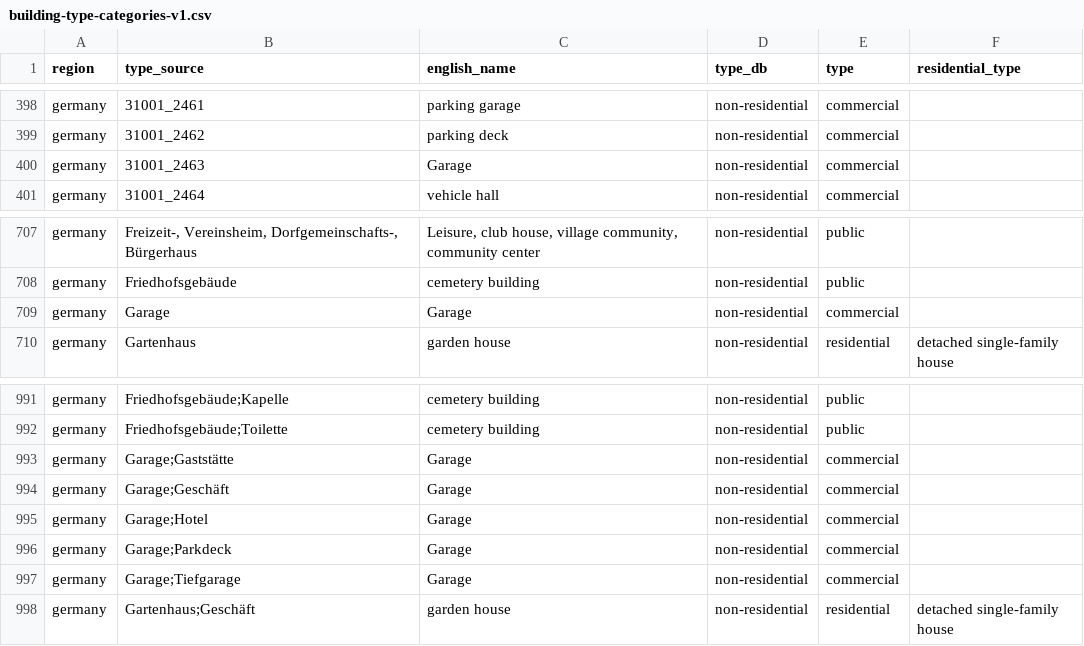
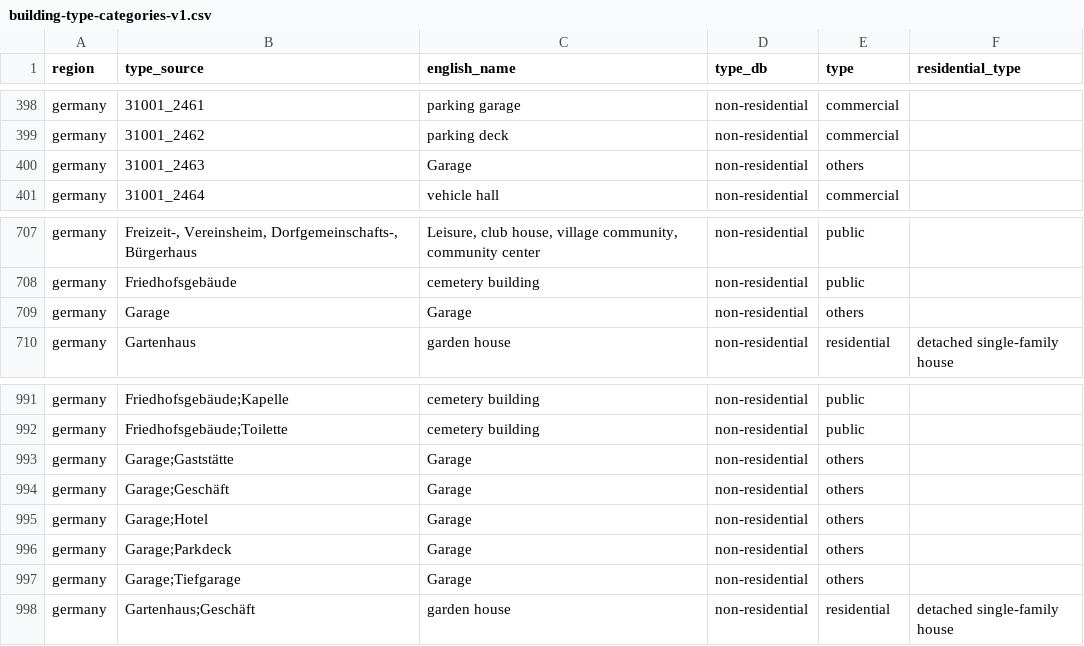
Before and after one commit to ai4up/eubucco-features, a CSV file: data/building-type-categories-v1.csv, drawn as a sheet; only a part is shown, gaps mark what is left out.

Commit message:
Align classication of private garages as others
Similar to how we classify garages in Slovenia or in OSM data, we now
classify them as 'others' in Germany too (exception are large,
commerical parking centers which are classified as 'commercial).

```diff
--- a/data/building-type-categories-v1.csv
+++ b/data/building-type-categories-v1.csv
@@ -399,3 +399,3 @@ germany,31001_2461,parking garage,non-residential,commercial,
 germany,31001_2462,parking deck,non-residential,commercial,
-germany,31001_2463,Garage,non-residential,commercial,
+germany,31001_2463,Garage,non-residential,others,
 germany,31001_2464,vehicle hall,non-residential,commercial,
@@ -708,3 +708,3 @@ germany,"Freizeit-, Vereinsheim, Dorfgemeinschafts-, Bürgerhaus","Leisure, club
 germany,Friedhofsgebäude,cemetery building,non-residential,public,
-germany,Garage,Garage,non-residential,commercial,
+germany,Garage,Garage,non-residential,others,
 germany,Gartenhaus,garden house,non-residential,residential,detached single-family house
@@ -992,7 +992,7 @@ germany,Friedhofsgebäude;Kapelle,cemetery building,non-residential,public,
 germany,Friedhofsgebäude;Toilette,cemetery building,non-residential,public,
-germany,Garage;Gaststätte,Garage,non-residential,commercial,
-germany,Garage;Geschäft,Garage,non-residential,commercial,
-germany,Garage;Hotel,Garage,non-residential,commercial,
-germany,Garage;Parkdeck,Garage,non-residential,commercial,
-germany,Garage;Tiefgarage,Garage,non-residential,commercial,
+germany,Garage;Gaststätte,Garage,non-residential,others,
+germany,Garage;Geschäft,Garage,non-residential,others,
+germany,Garage;Hotel,Garage,non-residential,others,
+germany,Garage;Parkdeck,Garage,non-residential,others,
+germany,Garage;Tiefgarage,Garage,non-residential,others,
 germany,Gartenhaus;Geschäft,garden house,non-residential,residential,detached single-family house
```
